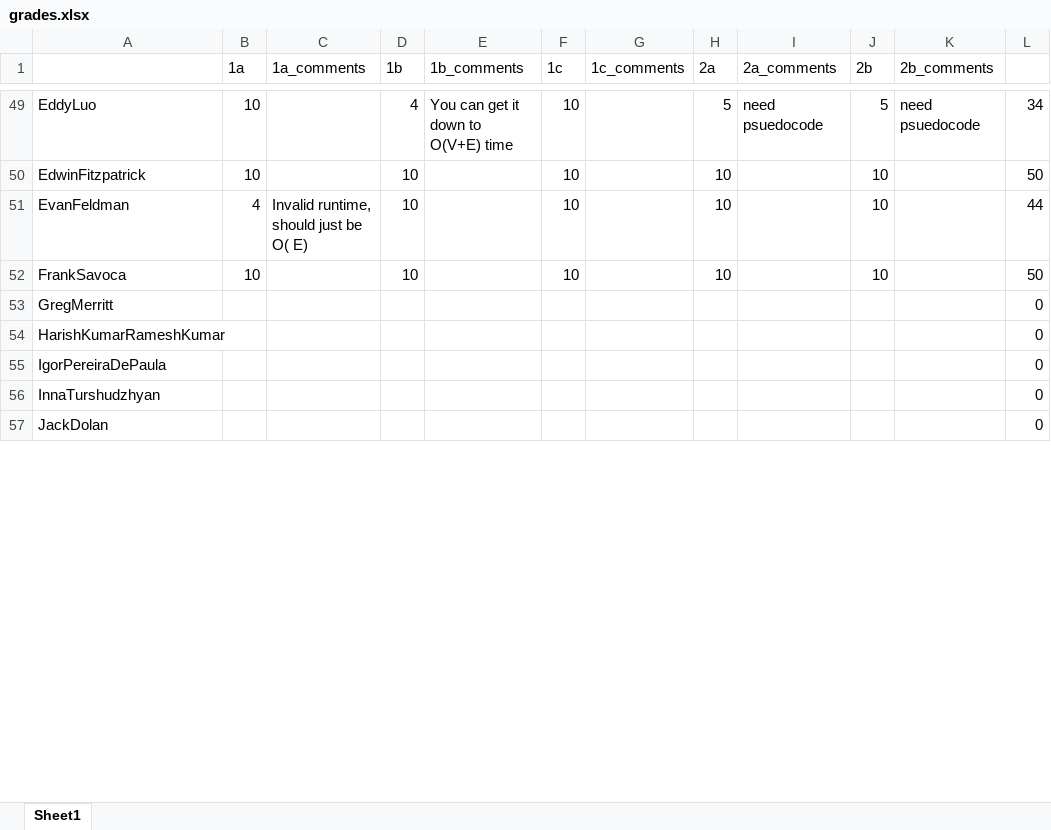
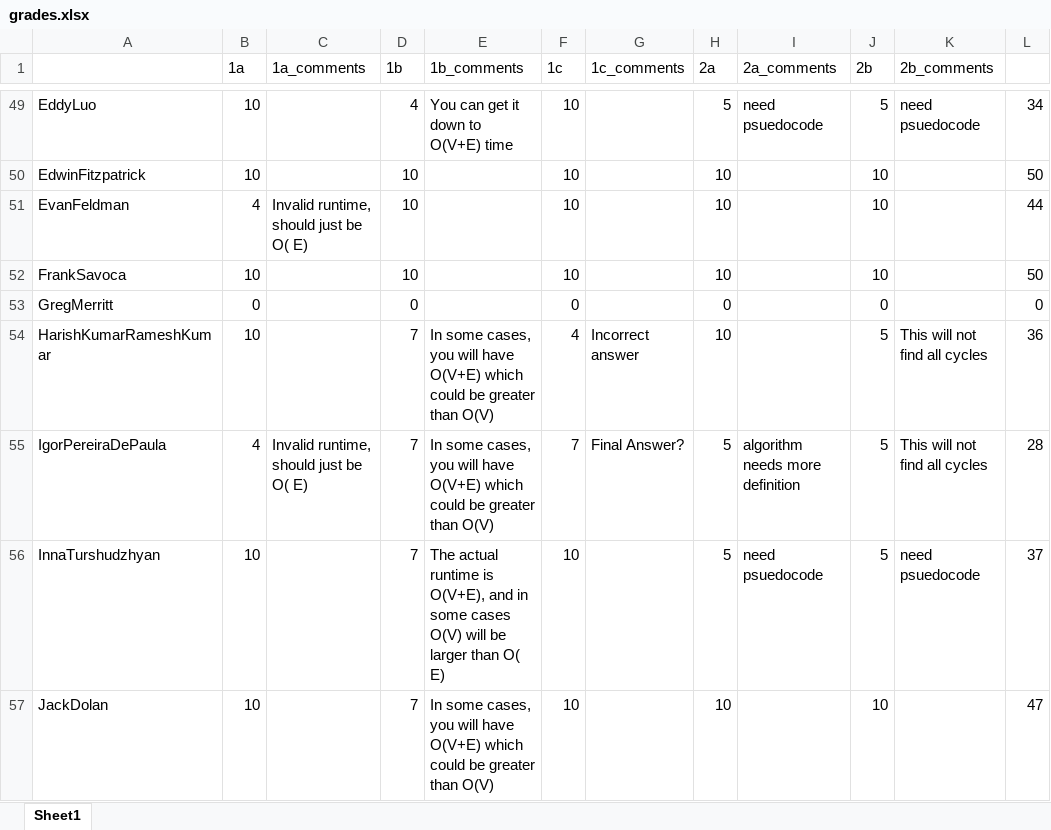
Before and after one commit to mikh/527_repo, an Excel workbook: EC330/HW6/grades.xlsx, sheet Sheet1, drawn as a sheet; only a part is shown, gaps mark what is left out; values as stored, in another font and other column widths than the file's, no borders; the diff covers the shown part only; the diff names each change by its address in the sheet, - before the commit and + after, or states it on an @@ line.

Commit message:
grading done

```diff
--- a/EC330/HW6/grades.xlsx (sheet Sheet1)
+++ b/EC330/HW6/grades.xlsx (sheet Sheet1)
-B53 (1a): (empty)
+B53 (1a): 0
-D53 (1b): (empty)
+D53 (1b): 0
-F53 (1c): (empty)
+F53 (1c): 0
-H53 (2a): (empty)
+H53 (2a): 0
-J53 (2b): (empty)
+J53 (2b): 0
-B54 (1a): (empty)
+B54 (1a): 10
-D54:D57 (1b): (empty)
+D54:D57 (1b): 7
-E54:E55 (1b_comments): (empty)
+E54:E55 (1b_comments): In some cases, you will have O(V+E) which could be greater than O(V)
-F54 (1c): (empty)
+F54 (1c): 4
-G54 (1c_comments): (empty)
+G54 (1c_comments): Incorrect answer
-H54 (2a): (empty)
+H54 (2a): 10
-J54:J56 (2b): (empty)
+J54:J56 (2b): 5
-K54:K55 (2b_comments): (empty)
+K54:K55 (2b_comments): This will not find all cycles
-L54: 0
+L54: 36
-B55 (1a): (empty)
+B55 (1a): 4
-C55 (1a_comments): (empty)
+C55 (1a_comments): Invalid runtime, should just be O( E)
-F55 (1c): (empty)
+F55 (1c): 7
-G55 (1c_comments): (empty)
+G55 (1c_comments): Final Answer?
-H55:H56 (2a): (empty)
+H55:H56 (2a): 5
-I55 (2a_comments): (empty)
+I55 (2a_comments): algorithm needs more definition
-L55: 0
+L55: 28
-B56:B57 (1a): (empty)
+B56:B57 (1a): 10
-E56 (1b_comments): (empty)
+E56 (1b_comments): The actual runtime is O(V+E), and in some cases O(V) will be larger than O( E)
-F56:F57 (1c): (empty)
+F56:F57 (1c): 10
-I56 (2a_comments): (empty)
+I56 (2a_comments): need psuedocode
-K56 (2b_comments): (empty)
+K56 (2b_comments): need psuedocode
-L56: 0
+L56: 37
-E57 (1b_comments): (empty)
+E57 (1b_comments): In some cases, you will have O(V+E) which could be greater than O(V)
-H57 (2a): (empty)
+H57 (2a): 10
-J57 (2b): (empty)
+J57 (2b): 10
-L57: 0
+L57: 47
```
Also changed, not shown: 431 edited cells elsewhere in this sheet.
